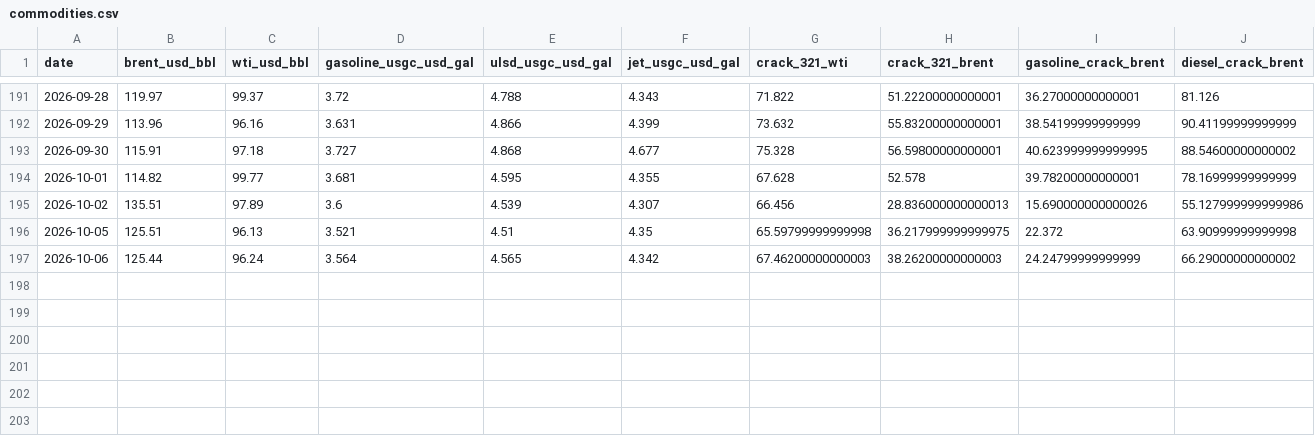
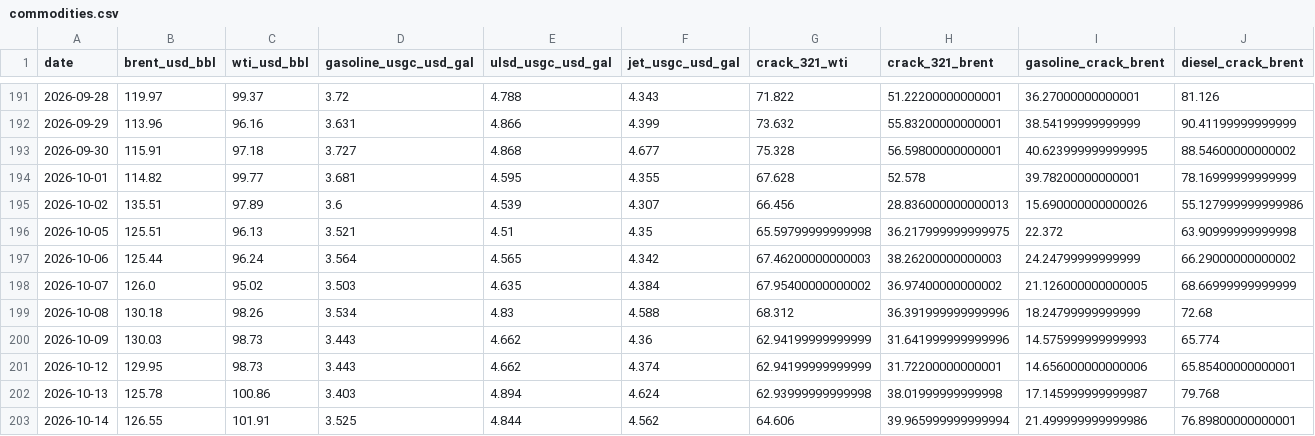
Before and after one commit to PrinceKay145/dangote-ipo-watch, a CSV file: data/commodities.csv, drawn as a sheet; only a part is shown, gaps mark what is left out; rows hold the shown columns only; the diff names each change by its address in the sheet, - before the commit and + after, or states it on an @@ line.

```diff
--- a/data/commodities.csv
+++ b/data/commodities.csv
+row 198: 2026-10-07 | 126.0 | 95.02 | 3.503 | 4.635 | 4.384 | 67.95400000000002 | 36.97400000000002 | 21.126000000000005 | 68.66999999999999
+row 199: 2026-10-08 | 130.18 | 98.26 | 3.534 | 4.83 | 4.588 | 68.312 | 36.391999999999996 | 18.24799999999999 | 72.68
+row 200: 2026-10-09 | 130.03 | 98.73 | 3.443 | 4.662 | 4.36 | 62.94199999999999 | 31.641999999999996 | 14.575999999999993 | 65.774
+row 201: 2026-10-12 | 129.95 | 98.73 | 3.443 | 4.662 | 4.374 | 62.94199999999999 | 31.72200000000001 | 14.656000000000006 | 65.85400000000001
+row 202: 2026-10-13 | 125.78 | 100.86 | 3.403 | 4.894 | 4.624 | 62.93999999999998 | 38.01999999999998 | 17.145999999999987 | 79.768
+row 203: 2026-10-14 | 126.55 | 101.91 | 3.525 | 4.844 | 4.562 | 64.606 | 39.965999999999994 | 21.499999999999986 | 76.89800000000001
```
Also changed, not shown: data/fx.csv, data/news_daily.csv, 4 other files.
